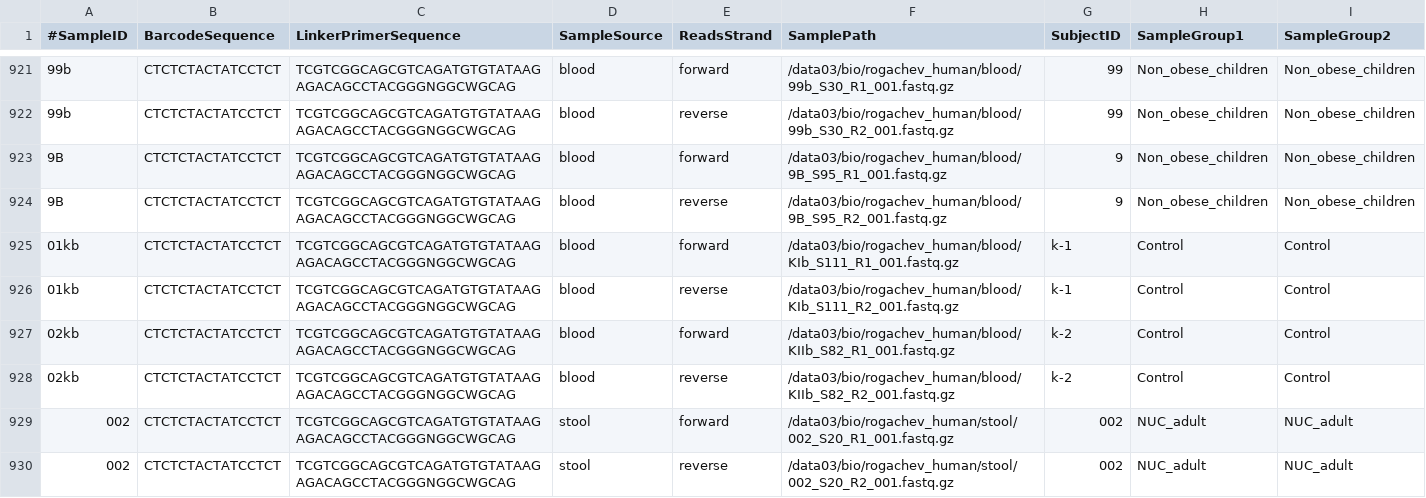
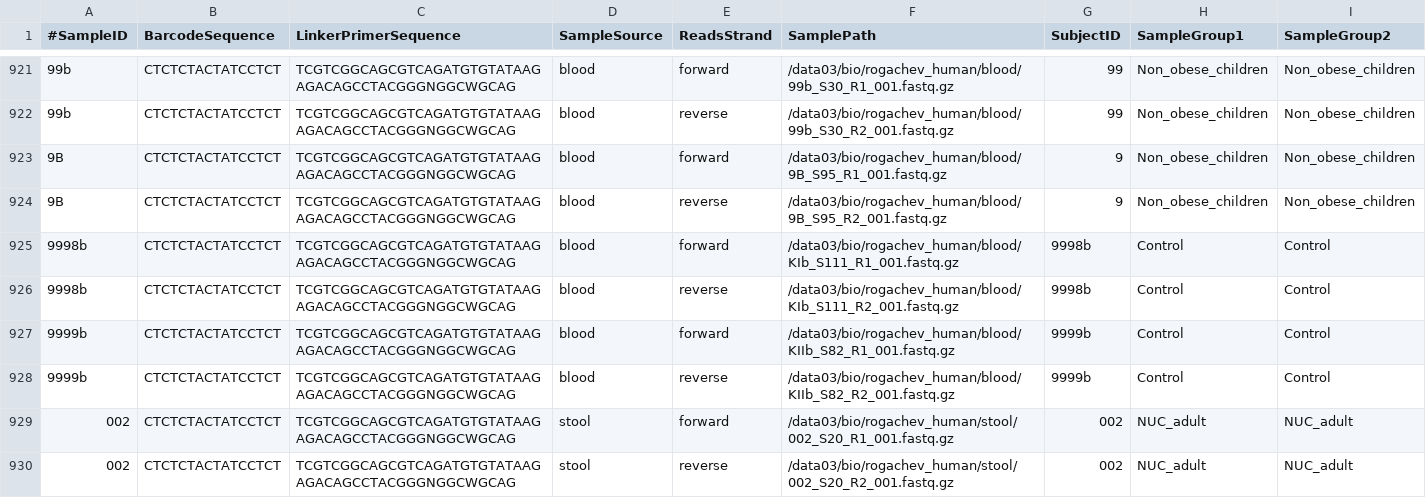
Before and after one commit to ivasilyev/curated_projects, a TSV file: ashestopalov/nutrition/stool_to_blood_2/sampledata/main_meta_data.tsv, drawn as a sheet; only a part is shown, gaps mark what is left out.

```diff
--- a/ashestopalov/nutrition/stool_to_blood_2/sampledata/main_meta_data.tsv
+++ b/ashestopalov/nutrition/stool_to_blood_2/sampledata/main_meta_data.tsv
@@ -924,6 +924,6 @@
 9B	CTCTCTACTATCCTCT	TCGTCGGCAGCGTCAGATGTGTATAAGAGACAGCCTACGGGNGGCWGCAG	blood	reverse	/data03/bio/rogachev_human/blood/9B_S95_R2_001.fastq.gz	9	Non_obese_children	Non_obese_children
-01kb	CTCTCTACTATCCTCT	TCGTCGGCAGCGTCAGATGTGTATAAGAGACAGCCTACGGGNGGCWGCAG	blood	forward	/data03/bio/rogachev_human/blood/KIb_S111_R1_001.fastq.gz	k-1	Control	Control
-01kb	CTCTCTACTATCCTCT	TCGTCGGCAGCGTCAGATGTGTATAAGAGACAGCCTACGGGNGGCWGCAG	blood	reverse	/data03/bio/rogachev_human/blood/KIb_S111_R2_001.fastq.gz	k-1	Control	Control
-02kb	CTCTCTACTATCCTCT	TCGTCGGCAGCGTCAGATGTGTATAAGAGACAGCCTACGGGNGGCWGCAG	blood	forward	/data03/bio/rogachev_human/blood/KIIb_S82_R1_001.fastq.gz	k-2	Control	Control
-02kb	CTCTCTACTATCCTCT	TCGTCGGCAGCGTCAGATGTGTATAAGAGACAGCCTACGGGNGGCWGCAG	blood	reverse	/data03/bio/rogachev_human/blood/KIIb_S82_R2_001.fastq.gz	k-2	Control	Control
+9998b	CTCTCTACTATCCTCT	TCGTCGGCAGCGTCAGATGTGTATAAGAGACAGCCTACGGGNGGCWGCAG	blood	forward	/data03/bio/rogachev_human/blood/KIb_S111_R1_001.fastq.gz	9998b	Control	Control
+9998b	CTCTCTACTATCCTCT	TCGTCGGCAGCGTCAGATGTGTATAAGAGACAGCCTACGGGNGGCWGCAG	blood	reverse	/data03/bio/rogachev_human/blood/KIb_S111_R2_001.fastq.gz	9998b	Control	Control
+9999b	CTCTCTACTATCCTCT	TCGTCGGCAGCGTCAGATGTGTATAAGAGACAGCCTACGGGNGGCWGCAG	blood	forward	/data03/bio/rogachev_human/blood/KIIb_S82_R1_001.fastq.gz	9999b	Control	Control
+9999b	CTCTCTACTATCCTCT	TCGTCGGCAGCGTCAGATGTGTATAAGAGACAGCCTACGGGNGGCWGCAG	blood	reverse	/data03/bio/rogachev_human/blood/KIIb_S82_R2_001.fastq.gz	9999b	Control	Control
 002	CTCTCTACTATCCTCT	TCGTCGGCAGCGTCAGATGTGTATAAGAGACAGCCTACGGGNGGCWGCAG	stool	forward	/data03/bio/rogachev_human/stool/002_S20_R1_001.fastq.gz	002	NUC_adult	NUC_adult
```
Also changed, not shown: ashestopalov/nutrition/stool_to_blood_2/sampledata/qiime2_meta_data.tsv, ashestopalov/nutrition/stool_to_blood_2/sampledata/qiime2_sample_data.csv.
